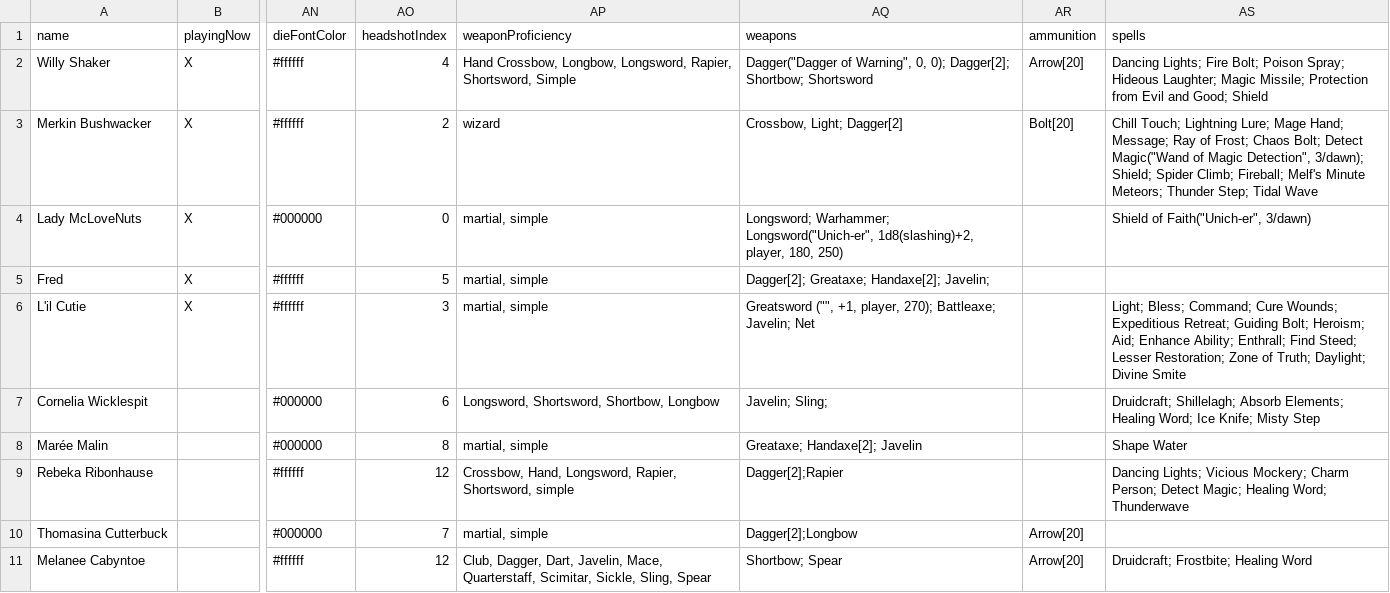
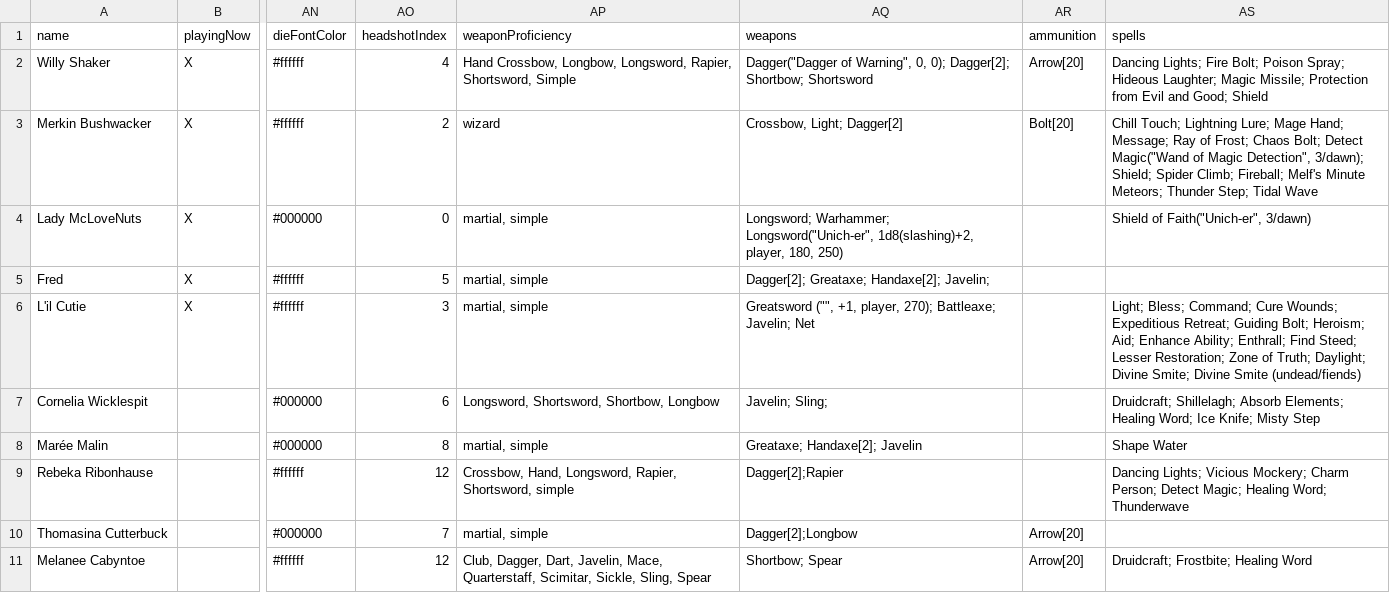
Before and after one commit to MillerMark/MrAnnouncerBot, a CSV file: DndCore/Data/DnD - Players.csv, drawn as a sheet; only a part is shown, gaps mark what is left out; the diff names each change by its address in the sheet, - before the commit and + after, or states it on an @@ line.

```diff
--- a/DndCore/Data/DnD - Players.csv
+++ b/DndCore/Data/DnD - Players.csv
-AS6 (spells): …Daylight; Divine Smite
+AS6 (spells): …Daylight; Divine Smite; Divine Smite (undead/fiends)
```
Also changed, not shown: DndCore/Data/DnD - Spells.csv, MrAnnouncerBot/Data/Mr. Announcer Guy - Fanfare.csv, 9 other files.
